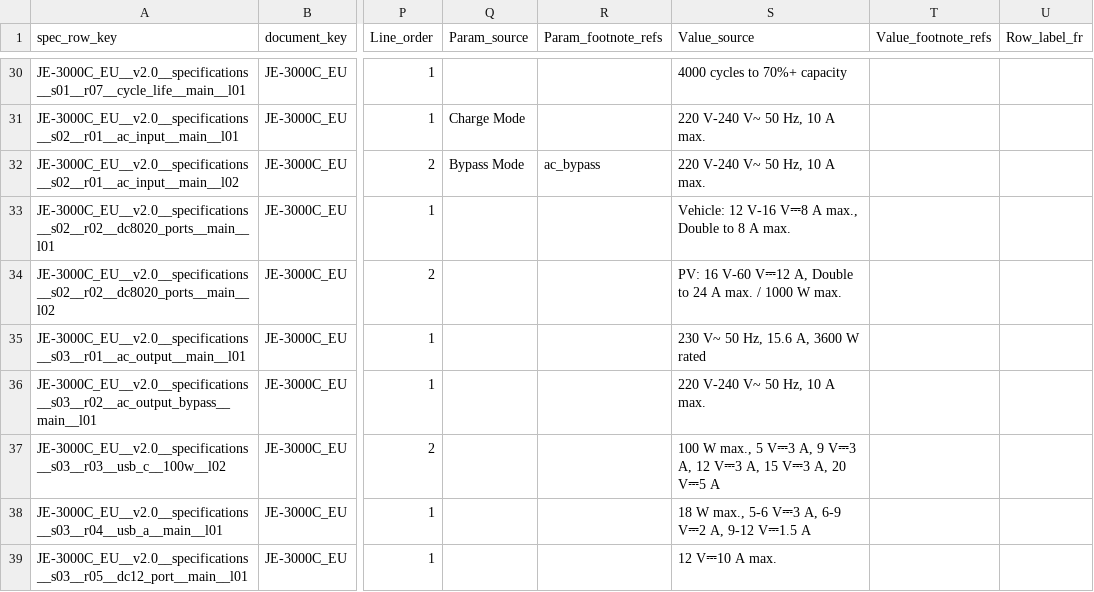
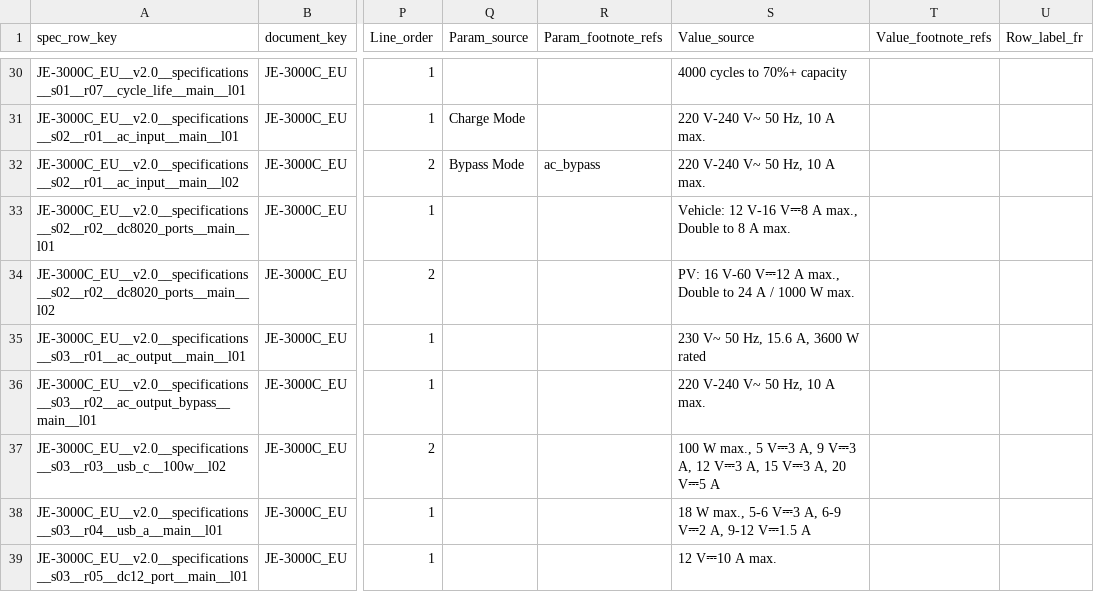
Before and after one commit to Bingboom/Hello-Docs, a CSV file: manual_sources/JE-3000C/EU/en/2.0/phase2/Spec_Master.csv, drawn as a sheet; only a part is shown, gaps mark what is left out; the diff names each change by its address in the sheet, - before the commit and + after, or states it on an @@ line.

```diff
--- a/manual_sources/JE-3000C/EU/en/2.0/phase2/Spec_Master.csv
+++ b/manual_sources/JE-3000C/EU/en/2.0/phase2/Spec_Master.csv
-S34 (Value_source): …V-60 V⎓12 A, Double to 24 A max. / 1000…
+S34 (Value_source): …V-60 V⎓12 A max., Double to 24 A / 1000…
```
Also changed, not shown: 3 other files.
